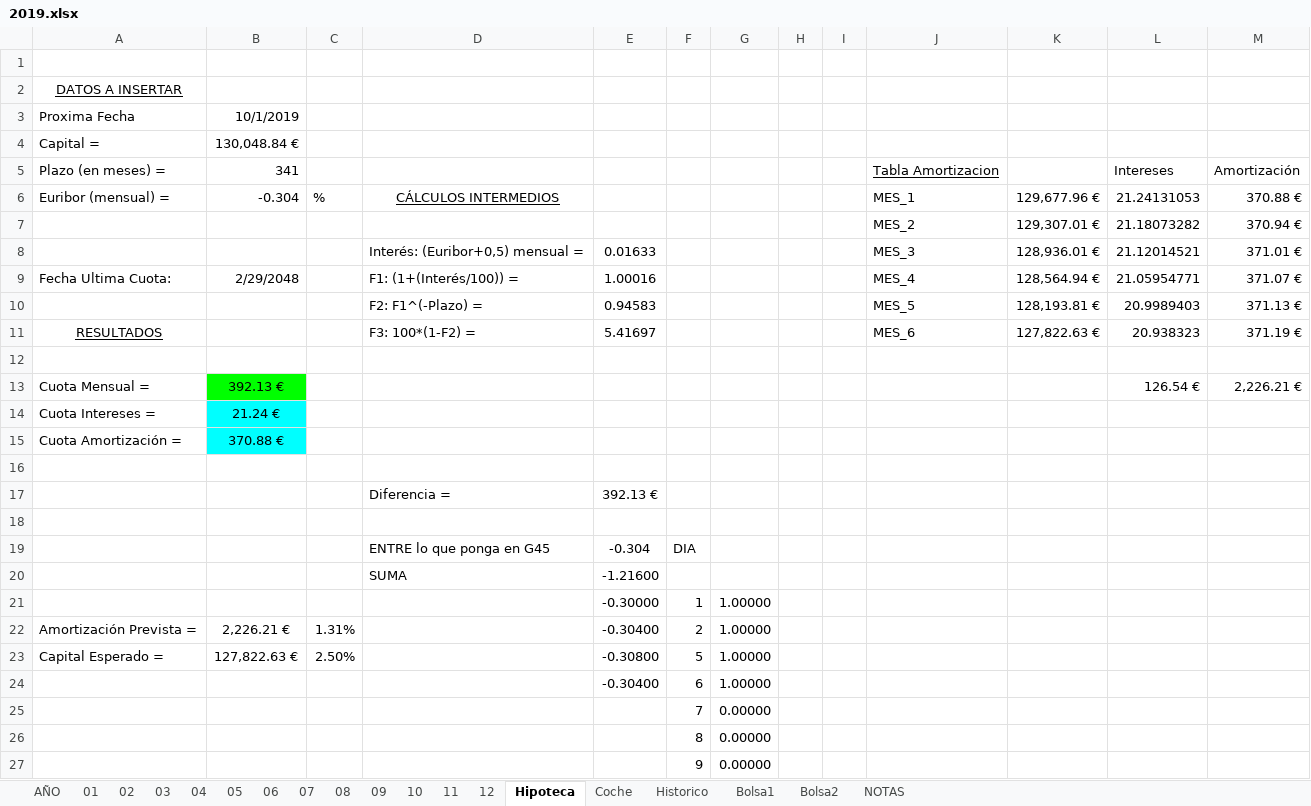
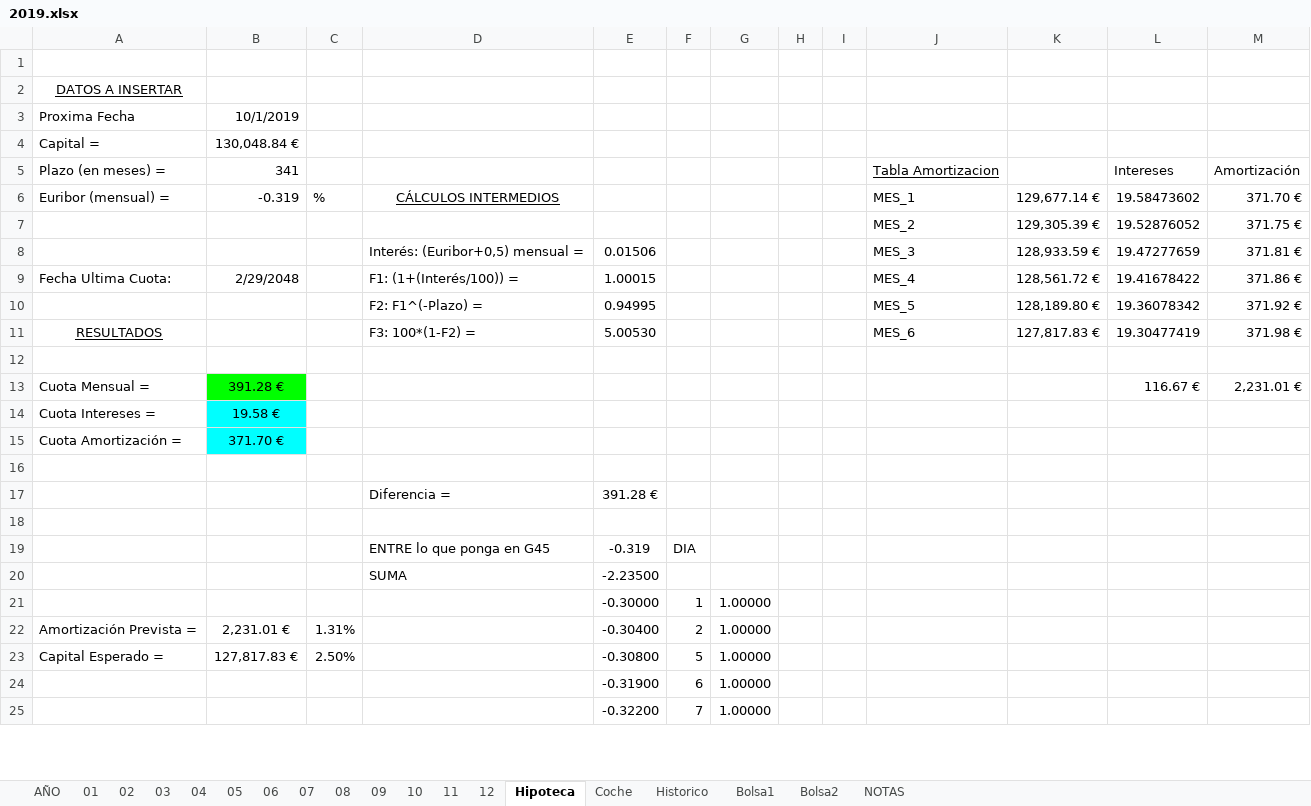
Before and after one commit to mrojassuarez/MRS_Manager, an Excel workbook: 2019/2019.xlsx, sheet Hipoteca, drawn as a sheet; only a part is shown; values as stored, in another font and other column widths than the file's, no borders; removed rows and columns are numbered as before the commit, all else as after; the diff covers the shown part only; the diff names each change by its address in the sheet, - before the commit and + after, or states it on an @@ line.

```diff
--- a/2019/2019.xlsx (sheet Hipoteca)
+++ b/2019/2019.xlsx (sheet Hipoteca)
-B6: -0.304
+B6: -0.319
-K6: 129,677.96 €
+K6: 129,677.14 €
-L6: 21.24131053
+L6: 19.58473602
-M6: 370.88 €
+M6: 371.70 €
-row 7:  |  |  |  |  |  |  |  |  | MES_2 | 129,307.01 € | 21.18073282 | 370.94 €
-row 8:  |  |  | Interés: (Euribor+0,5) mensual = | 0.01633 |  |  |  |  | MES_3 | 128,936.01 € | 21.12014521 | 371.01 €
+row 7:  |  |  |  |  |  |  |  |  | MES_2 | 129,305.39 € | 19.52876052 | 371.75 €
+row 8:  |  |  | Interés: (Euribor+0,5) mensual = | 0.01506 |  |  |  |  | MES_3 | 128,933.59 € | 19.47277659 | 371.81 €
-E9: 1.00016
+E9: 1.00015
-K9: 128,564.94 €
+K9: 128,561.72 €
-L9: 21.05954771
+L9: 19.41678422
-M9: 371.07 €
+M9: 371.86 €
-row 10:  |  |  | F2: F1^(-Plazo) = | 0.94583 |  |  |  |  | MES_5 | 128,193.81 € | 20.9989403 | 371.13 €
+row 10:  |  |  | F2: F1^(-Plazo) = | 0.94995 |  |  |  |  | MES_5 | 128,189.80 € | 19.36078342 | 371.92 €
-E11: 5.41697
+E11: 5.00530
-K11: 127,822.63 €
+K11: 127,817.83 €
-L11: 20.938323
+L11: 19.30477419
-M11: 371.19 €
+M11: 371.98 €
-row 13: Cuota Mensual = | 392.13 € |  |  |  |  |  |  |  |  |  | 126.54 € | 2,226.21 €
+row 13: Cuota Mensual = | 391.28 € |  |  |  |  |  |  |  |  |  | 116.67 € | 2,231.01 €
-B14: 21.24 €
+B14: 19.58 €
-B15: 370.88 €
+B15: 371.70 €
-E17: 392.13 €
+E17: 391.28 €
-E19: -0.304
+E19: -0.319
-E20: -1.21600
+E20: -2.23500
-B22: 2,226.21 €
+B22: 2,231.01 €
-B23: 127,822.63 €
+B23: 127,817.83 €
-E24: -0.30400
+E24: -0.31900
-row 25:  |  |  |  |  | 7 | 0.00000
-row 26:  |  |  |  |  | 8 | 0.00000
-row 27:  |  |  |  |  | 9 | 0.00000
+row 25:  |  |  |  | -0.32200 | 7 | 1.00000
```
Also changed, not shown: 2 added rows and 1 edited cell elsewhere in this sheet, sheet AÑO, sheet Bolsa1, sheet 08, sheet Historico, sheet 11, sheet 12, 2 more sheets, formulas that keep their value, Redmine_Manager.xlsx.
